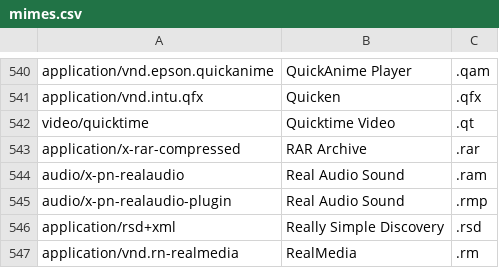
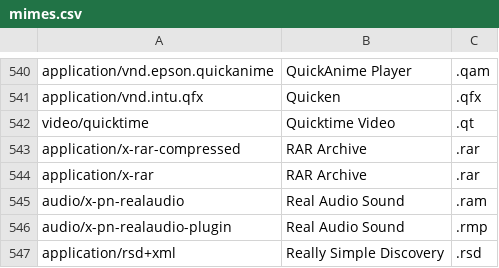
Before and after one commit to mltcx/friendly_mime, a CSV file: mimes.csv, drawn as a sheet; only a part is shown, gaps mark what is left out; the shorter side is filled out with more unchanged rows; the diff names each change by its address in the sheet, - before the commit and + after, or states it on an @@ line.

Commit message:
Add application/x-rar

```diff
--- a/mimes.csv
+++ b/mimes.csv
+row 544: application/x-rar | RAR Archive | .rar
```
